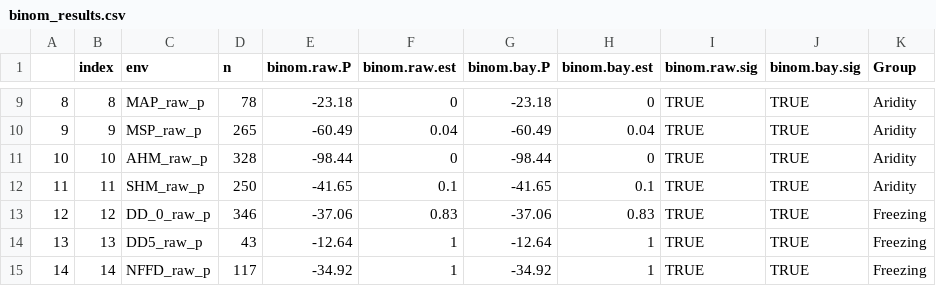
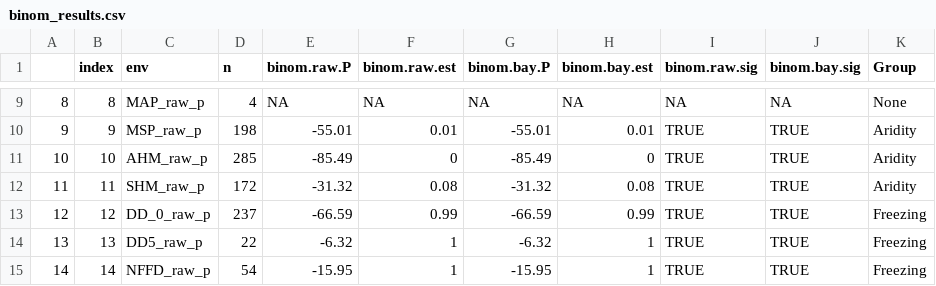
Before and after one commit to DrK-Lo/201509_PEGA, a CSV file: results/binom_results.csv, drawn as a sheet; only a part is shown, gaps mark what is left out; the diff covers the shown part only.

```diff
--- a/results/binom_results.csv
+++ b/results/binom_results.csv
@@ -9,7 +9,7 @@
-"8",8,"MAP_raw_p",78,-23.18,0,-23.18,0,TRUE,TRUE,"Aridity"
-"9",9,"MSP_raw_p",265,-60.49,0.04,-60.49,0.04,TRUE,TRUE,"Aridity"
-"10",10,"AHM_raw_p",328,-98.44,0,-98.44,0,TRUE,TRUE,"Aridity"
-"11",11,"SHM_raw_p",250,-41.65,0.1,-41.65,0.1,TRUE,TRUE,"Aridity"
-"12",12,"DD_0_raw_p",346,-37.06,0.83,-37.06,0.83,TRUE,TRUE,"Freezing"
-"13",13,"DD5_raw_p",43,-12.64,1,-12.64,1,TRUE,TRUE,"Freezing"
-"14",14,"NFFD_raw_p",117,-34.92,1,-34.92,1,TRUE,TRUE,"Freezing"
+"8",8,"MAP_raw_p",4,NA,NA,NA,NA,NA,NA,"None"
+"9",9,"MSP_raw_p",198,-55.01,0.01,-55.01,0.01,TRUE,TRUE,"Aridity"
+"10",10,"AHM_raw_p",285,-85.49,0,-85.49,0,TRUE,TRUE,"Aridity"
+"11",11,"SHM_raw_p",172,-31.32,0.08,-31.32,0.08,TRUE,TRUE,"Aridity"
+"12",12,"DD_0_raw_p",237,-66.59,0.99,-66.59,0.99,TRUE,TRUE,"Freezing"
+"13",13,"DD5_raw_p",22,-6.32,1,-6.32,1,TRUE,TRUE,"Freezing"
+"14",14,"NFFD_raw_p",54,-15.95,1,-15.95,1,TRUE,TRUE,"Freezing"
```
Also changed, not shown: 65 edited cells elsewhere in this file, results/AridityGroup.csv, results/binom_results2.csv, 52 other files.
